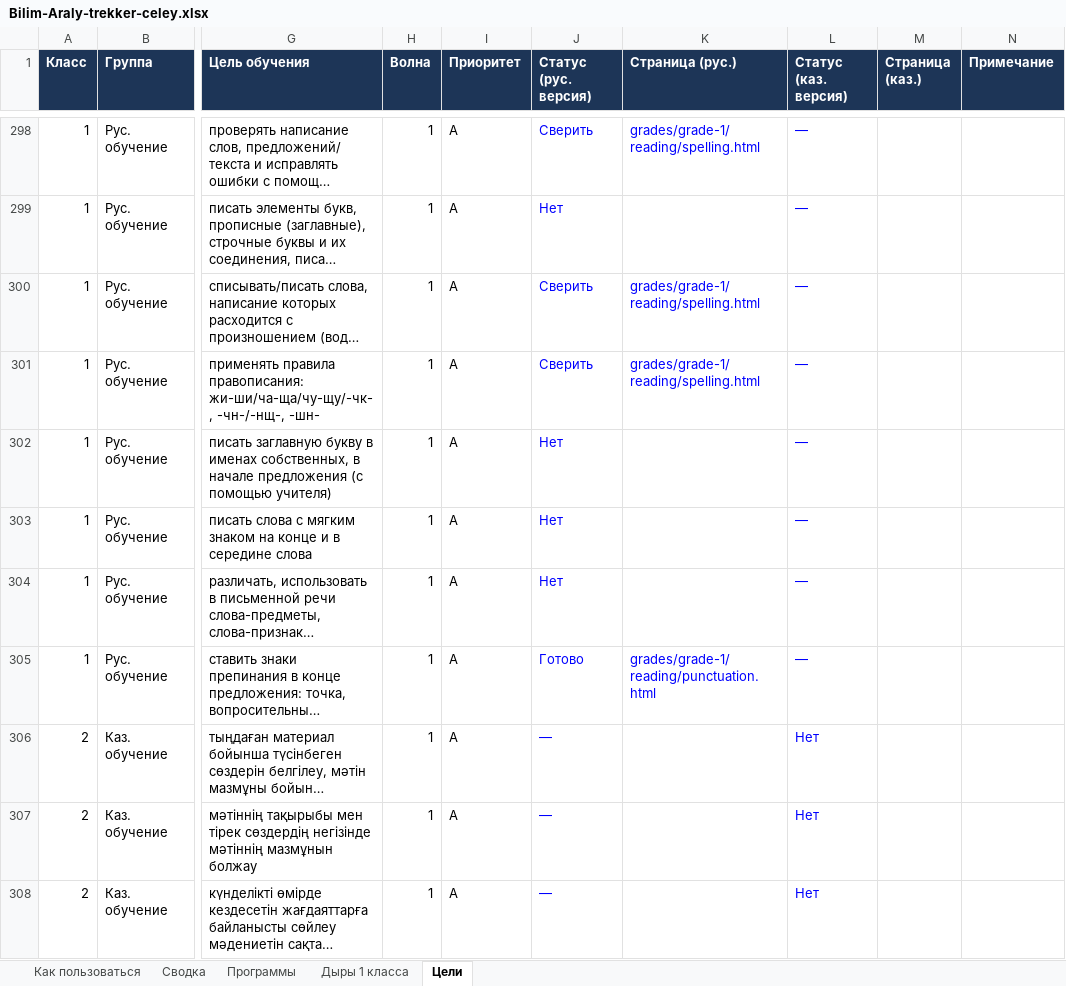
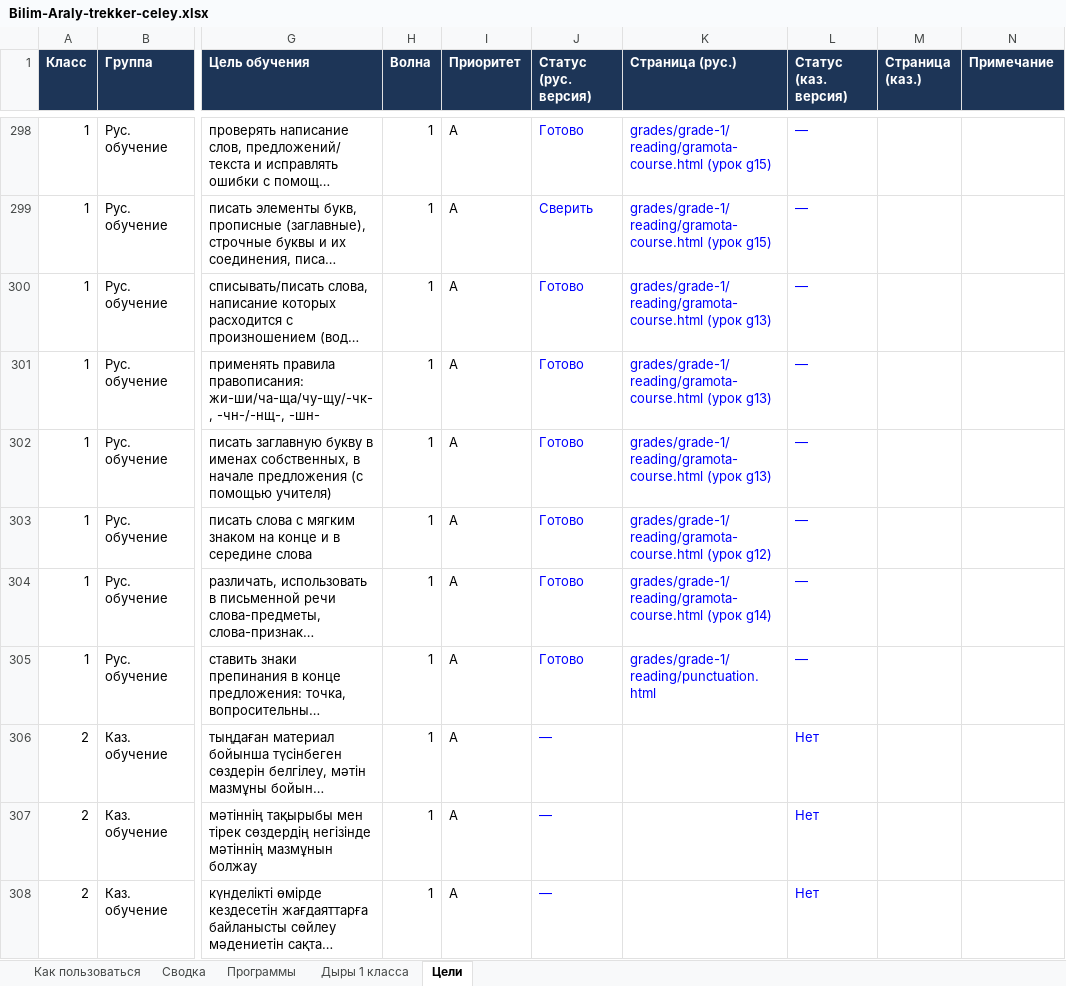
Before and after one commit to maksatmake7-maker/kids-platform-kz, an Excel workbook: curriculum/Bilim-Araly-trekker-celey.xlsx, sheet Цели, drawn as a sheet; only a part is shown, gaps mark what is left out; long unchanged cells end in …; values as stored, in another font and other column widths than the file's, no borders; charts and pictures and conditional formats not drawn; the diff covers the shown part only; the diff names each change by its address in the sheet, - before the commit and + after, or states it on an @@ line.

```diff
--- a/curriculum/Bilim-Araly-trekker-celey.xlsx (sheet Цели)
+++ b/curriculum/Bilim-Araly-trekker-celey.xlsx (sheet Цели)
-J298 (Статус (рус. версия)): Сверить
+J298 (Статус (рус. версия)): Готово
-K298 (Страница (рус.)): grades/grade-1/reading/spelling.html
+K298 (Страница (рус.)): grades/grade-1/reading/gramota-course.html (урок g15)
-J299 (Статус (рус. версия)): Нет
+J299 (Статус (рус. версия)): Сверить
-K299 (Страница (рус.)): (empty)
+K299 (Страница (рус.)): grades/grade-1/reading/gramota-course.html (урок g15)
-J300:J301 (Статус (рус. версия)): Сверить
+J300:J301 (Статус (рус. версия)): Готово
-K300:K301 (Страница (рус.)): grades/grade-1/reading/spelling.html
+K300:K301 (Страница (рус.)): grades/grade-1/reading/gramota-course.html (урок g13)
-J302:J304 (Статус (рус. версия)): Нет
+J302:J304 (Статус (рус. версия)): Готово
-K302 (Страница (рус.)): (empty)
+K302 (Страница (рус.)): grades/grade-1/reading/gramota-course.html (урок g13)
-K303 (Страница (рус.)): (empty)
+K303 (Страница (рус.)): grades/grade-1/reading/gramota-course.html (урок g12)
-K304 (Страница (рус.)): (empty)
+K304 (Страница (рус.)): grades/grade-1/reading/gramota-course.html (урок g14)
```
Also changed, not shown: 42 edited cells elsewhere in this sheet, sheet Дыры 1 класса, sheet Сводка, 4 other files.
